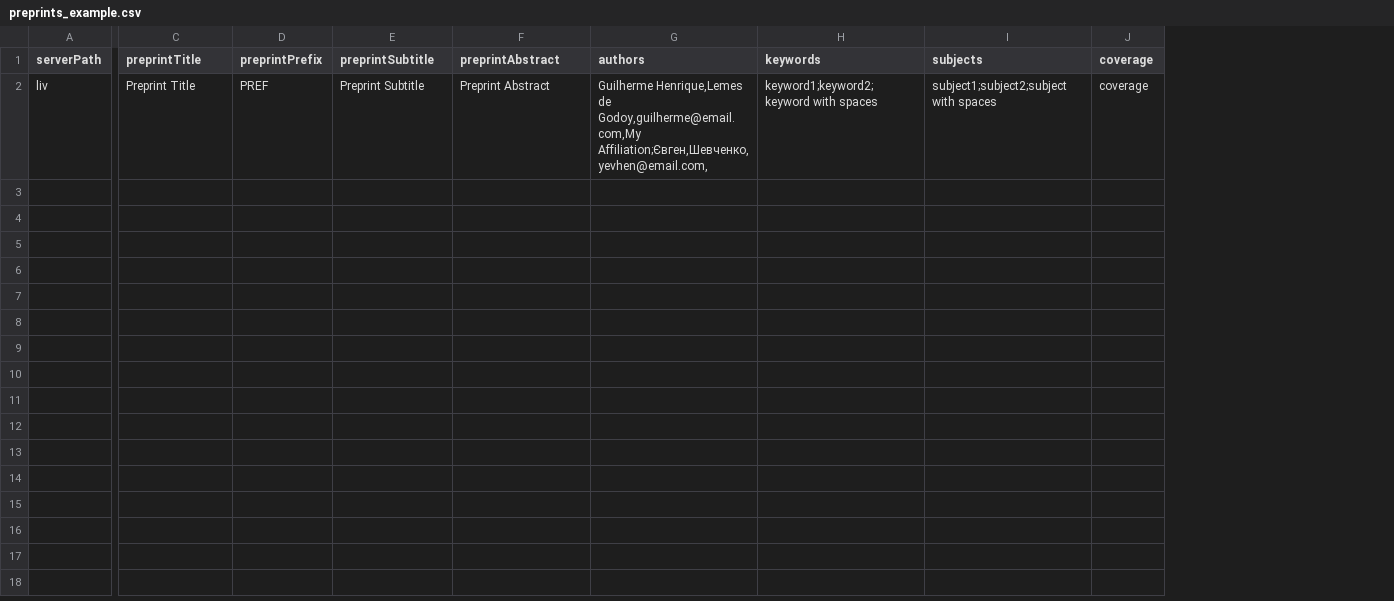
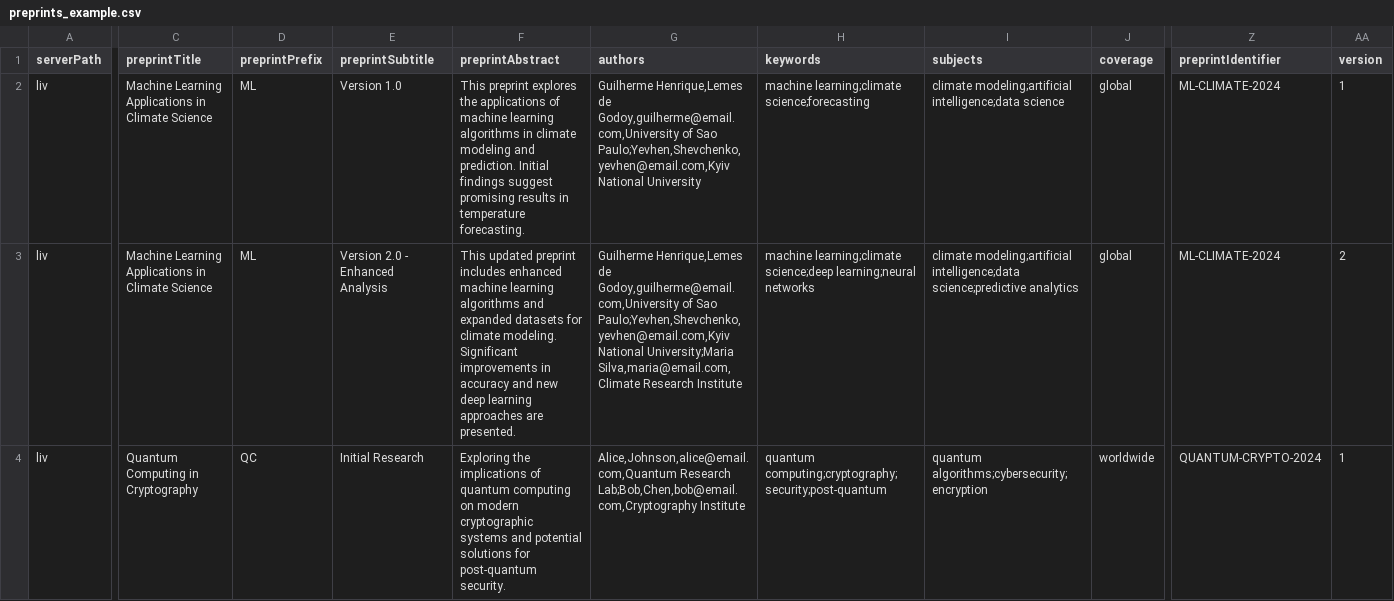
Before and after one commit to Godoy0722/ops_csv_importexport, a CSV file: examples/preprints/preprints_example.csv, drawn as a sheet; only a part is shown, gaps mark what is left out; rows hold the shown columns only; the diff covers the shown part only; the diff names each change by its address in the sheet, - before the commit and + after, or states it on an @@ line.

Commit message:
feat(preprints): add support for preprint versioning in the CSV import/export plugin
- Implement logic to manage preprint versions, including validations for version and identification fields.
- Update processors to handle cloning of authors, categories, keywords, and sections from base publications.
- Add localized error messages for duplicate version validations and version requirements.
- Update CSV examples to include new preprint fields and their versions.
- Improve documentation to reflect changes in preprint support.

```diff
--- a/examples/preprints/preprints_example.csv
+++ b/examples/preprints/preprints_example.csv
+column Z (preprintIdentifier), row 2: ML-CLIMATE-2024
+column AA (version), row 2: 1
-C2 (preprintTitle): Preprint Title
+C2 (preprintTitle): Machine Learning Applications in Climate Science
-D2 (preprintPrefix): PREF
+D2 (preprintPrefix): ML
-E2 (preprintSubtitle): Preprint Subtitle
+E2 (preprintSubtitle): Version 1.0
-F2 (preprintAbstract): Preprint Abstract
+F2 (preprintAbstract): This preprint explores the applications of machine learning algorithms in climate modeling and prediction. Initial findings suggest promising results in temperature forecasting.
-G2 (authors): …Henrique,Lemes de Godoy,guilherme@email.com,My Affiliation;Євген,Шевченко,yevhen@email.com,
+G2 (authors): …Henrique,Lemes de Godoy,guilherme@email.com,University of Sao Paulo;Yevhen,Shevchenko,yevhen@email.com,Kyiv National University
-H2 (keywords): keyword1;keyword2;keyword with spaces
+H2 (keywords): machine learning;climate science;forecasting
-I2 (subjects): subject1;subject2;subject with spaces
+I2 (subjects): climate modeling;artificial intelligence;data science
-J2 (coverage): coverage
+J2 (coverage): global
+row 3: liv | Machine Learning Applications in Climate Science | ML | Version 2.0 - Enhanced Analysis | This updated preprint includes enhanced machine learning algorithms and expanded datasets for climate modeling. Significant improvements in accuracy and new deep learning approaches are presented. | Guilherme Henrique,Lemes de Godoy,guilherme@email.com,University of Sao Paulo;Yevhen,Shevchenko,yevhen@email.com,Kyiv National University;Maria Silva,maria@email.com,Climate Research Institute | machine learning;climate science;deep learning;neural networks | climate modeling;artificial intelligence;data science;predictive analytics | global | ML-CLIMATE-2024 | 2
+row 4: liv | Quantum Computing in Cryptography | QC | Initial Research | Exploring the implications of quantum computing on modern cryptographic systems and potential solutions for post-quantum security. | Alice,Johnson,alice@email.com,Quantum Research Lab;Bob,Chen,bob@email.com,Cryptography Institute | quantum computing;cryptography;security;post-quantum | quantum algorithms;cybersecurity;encryption | worldwide | QUANTUM-CRYPTO-2024 | 1
```
Also changed, not shown: 2 added rows and 10 edited cells elsewhere in this file, 12 other files.
